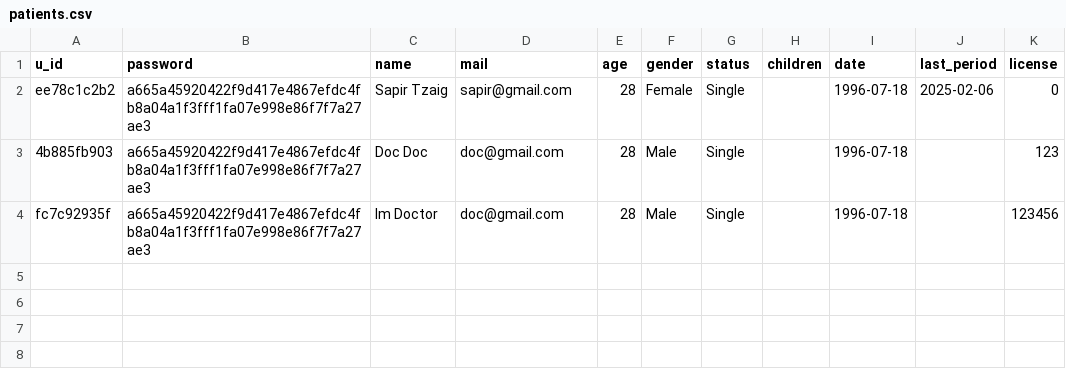
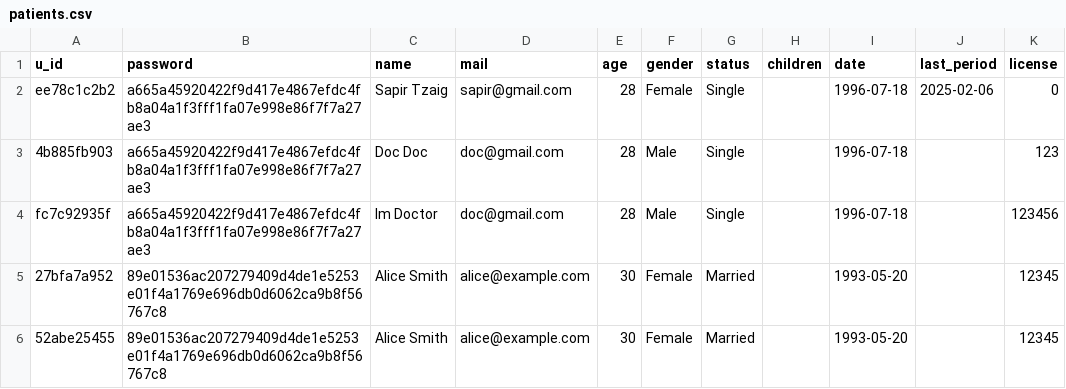
Before and after one commit to SapirTzaig/BellyTag, a CSV file: BellyTagBackend/DB/patients.csv, drawn as a sheet.

```diff
--- a/BellyTagBackend/DB/patients.csv
+++ b/BellyTagBackend/DB/patients.csv
@@ -4 +4,3 @@ ee78c1c2b2,a665a45920422f9d417e4867efdc4fb8a04a1f3fff1fa07e998e86f7f7a27ae3,Sapi
 fc7c92935f,a665a45920422f9d417e4867efdc4fb8a04a1f3fff1fa07e998e86f7f7a27ae3,Im Doctor,doc@gmail.com,28,Male,Single,,1996-07-18,,123456
+27bfa7a952,89e01536ac207279409d4de1e5253e01f4a1769e696db0d6062ca9b8f56767c8,Alice Smith,alice@example.com,30,Female,Married,,1993-05-20,,12345
+52abe25455,89e01536ac207279409d4de1e5253e01f4a1769e696db0d6062ca9b8f56767c8,Alice Smith,alice@example.com,30,Female,Married,,1993-05-20,,12345
```
Also changed, not shown: 3 other files.
